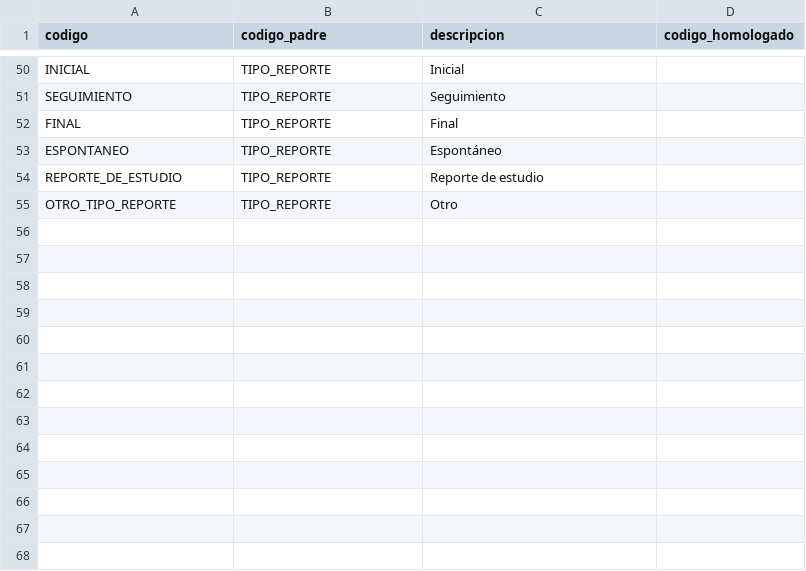
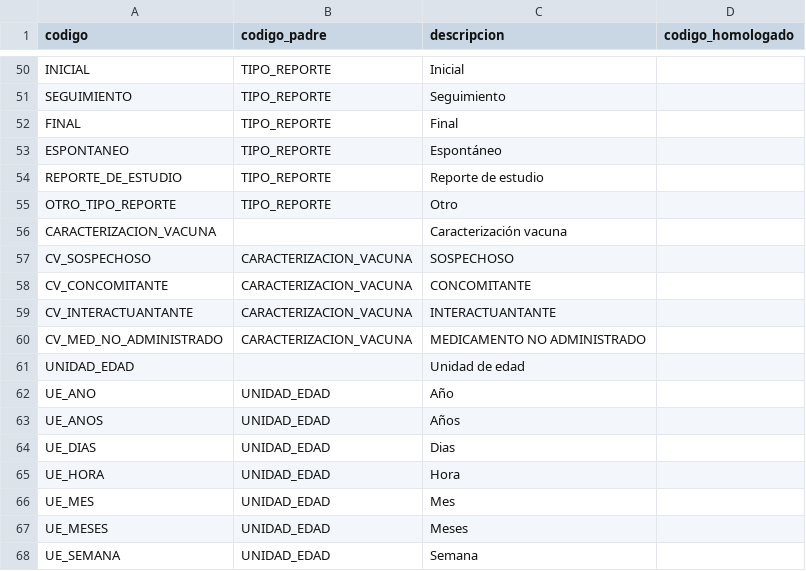
Before and after one commit to PanAmericanHealthOrganization/integra-ESAVI, a CSV file: proyecto-02-integra-esavi/workspace/api-integra-esavi/upload_files/catalogos-csv/catalogo_padre.csv, drawn as a sheet; only a part is shown, gaps mark what is left out; the diff names each change by its address in the sheet, - before the commit and + after, or states it on an @@ line.

```diff
--- a/proyecto-02-integra-esavi/workspace/api-integra-esavi/upload_files/catalogos-csv/catalogo_padre.csv
+++ b/proyecto-02-integra-esavi/workspace/api-integra-esavi/upload_files/catalogos-csv/catalogo_padre.csv
+row 56: CARACTERIZACION_VACUNA |  | Caracterización vacuna
+row 57: CV_SOSPECHOSO | CARACTERIZACION_VACUNA | SOSPECHOSO
+row 58: CV_CONCOMITANTE | CARACTERIZACION_VACUNA | CONCOMITANTE
+row 59: CV_INTERACTUANTANTE | CARACTERIZACION_VACUNA | INTERACTUANTANTE
+row 60: CV_MED_NO_ADMINISTRADO | CARACTERIZACION_VACUNA | MEDICAMENTO NO ADMINISTRADO
+row 61: UNIDAD_EDAD |  | Unidad de edad
+row 62: UE_ANO | UNIDAD_EDAD | Año
+row 63: UE_ANOS | UNIDAD_EDAD | Años
+row 64: UE_DIAS | UNIDAD_EDAD | Dias
+row 65: UE_HORA | UNIDAD_EDAD | Hora
+row 66: UE_MES | UNIDAD_EDAD | Mes
+row 67: UE_MESES | UNIDAD_EDAD | Meses
+row 68: UE_SEMANA | UNIDAD_EDAD | Semana
```
Also changed, not shown: 26 other files.
